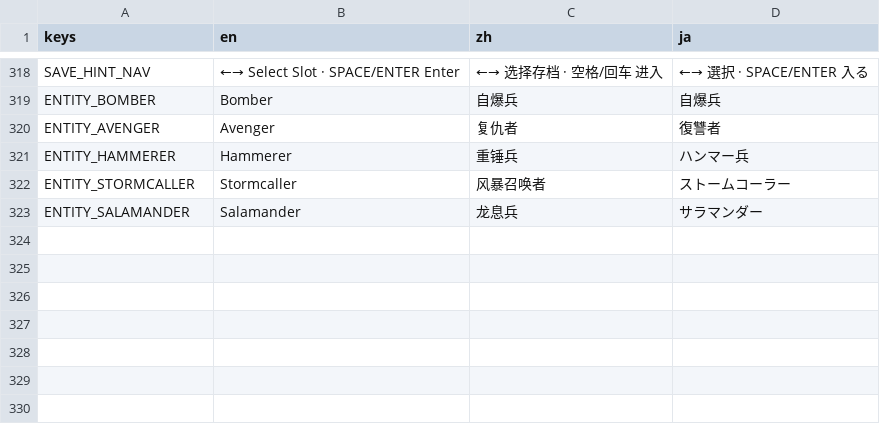
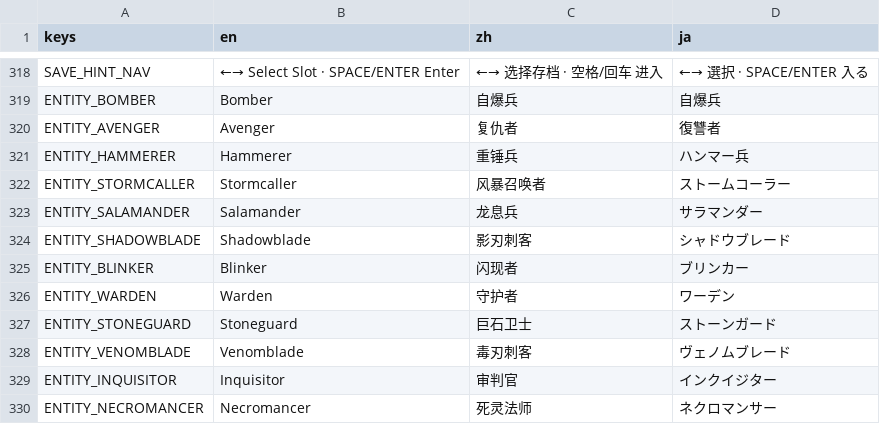
Before and after one commit to IguanaYu/godot_rts_start, a CSV file: locales/translations.csv, drawn as a sheet; only a part is shown, gaps mark what is left out.

Commit message:
feat: 2B Step 4-7 隐身/闪现/护盾/嘲讽/毒/驱散/召唤系统
- Step 4: 隐身(Shadowblade)+闪现(Blinker) — 非战斗半透明且不被索敌,追击瞬移
- Step 5: 护盾光环(Warden)+嘲讽(Stoneguard) — take_damage先扣盾,周期强制敌方攻击自己
- Step 6: 毒DoT(Venomblade)+驱散(Inquisitor) — PoisonEffect持续掉血,命中清除目标buff
- Step 7: 召唤(Necromancer) — 攻击命中召唤骷髅,最多3个,15秒寿命

```diff
--- a/locales/translations.csv
+++ b/locales/translations.csv
@@ -323 +323,8 @@ ENTITY_STORMCALLER,Stormcaller,风暴召唤者,ストームコーラー
 ENTITY_SALAMANDER,Salamander,龙息兵,サラマンダー
+ENTITY_SHADOWBLADE,Shadowblade,影刃刺客,シャドウブレード
+ENTITY_BLINKER,Blinker,闪现者,ブリンカー
+ENTITY_WARDEN,Warden,守护者,ワーデン
+ENTITY_STONEGUARD,Stoneguard,巨石卫士,ストーンガード
+ENTITY_VENOMBLADE,Venomblade,毒刃刺客,ヴェノムブレード
+ENTITY_INQUISITOR,Inquisitor,审判官,インクイジター
+ENTITY_NECROMANCER,Necromancer,死灵法师,ネクロマンサー
```
Also changed, not shown: 25 other files.
